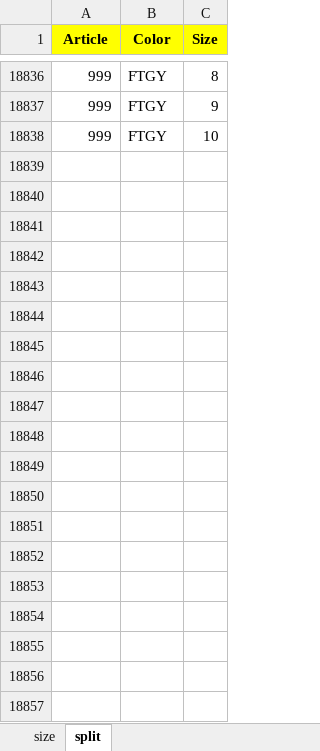
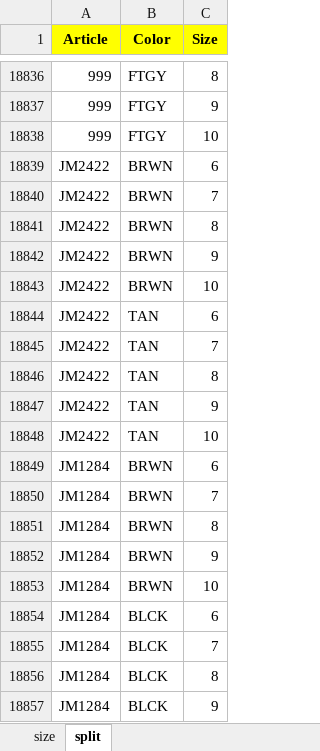
Before and after one commit to DILJITHKRISHNA/Order-article, an Excel workbook: public/data/size12.xlsx, sheet split, drawn as a sheet; only a part is shown, gaps mark what is left out; values as stored, in another font and other column widths than the file's, no borders; the diff covers the shown part only; the diff names each change by its address in the sheet, - before the commit and + after, or states it on an @@ line.

Commit message:
fixed issues with UI and updated excel file

```diff
--- a/public/data/size12.xlsx (sheet split)
+++ b/public/data/size12.xlsx (sheet split)
+row 18839: JM2422 | BRWN | 6
+row 18840: JM2422 | BRWN | 7
+row 18841: JM2422 | BRWN | 8
+row 18842: JM2422 | BRWN | 9
+row 18843: JM2422 | BRWN | 10
+row 18844: JM2422 | TAN | 6
+row 18845: JM2422 | TAN | 7
+row 18846: JM2422 | TAN | 8
+row 18847: JM2422 | TAN | 9
+row 18848: JM2422 | TAN | 10
+row 18849: JM1284 | BRWN | 6
+row 18850: JM1284 | BRWN | 7
+row 18851: JM1284 | BRWN | 8
+row 18852: JM1284 | BRWN | 9
+row 18853: JM1284 | BRWN | 10
+row 18854: JM1284 | BLCK | 6
+row 18855: JM1284 | BLCK | 7
+row 18856: JM1284 | BLCK | 8
+row 18857: JM1284 | BLCK | 9
```
Also changed, not shown: 378 added rows elsewhere in this sheet, sheet size, 13 other files.
